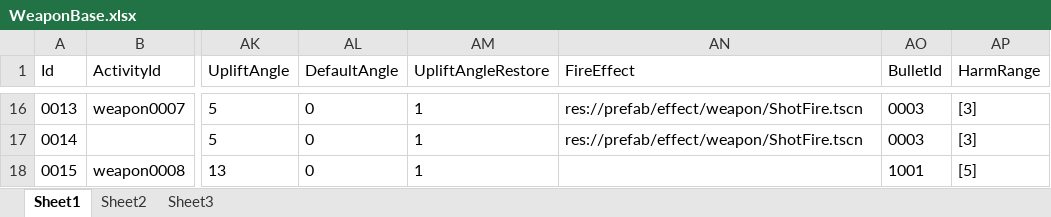
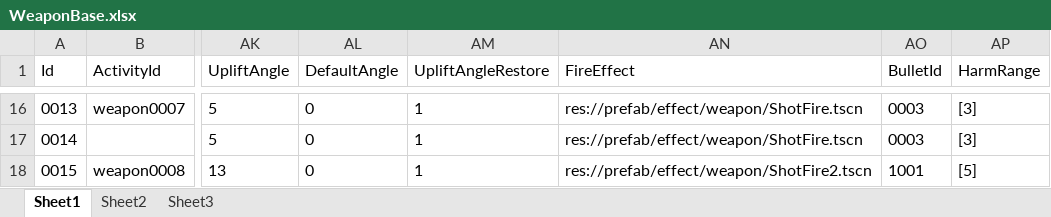
Before and after one commit to xlljc/DungeonShooting, an Excel workbook: DungeonShooting_Godot/excel/excelFile/WeaponBase.xlsx, sheet Sheet1, drawn as a sheet; only a part is shown, gaps mark what is left out; values as stored, in another font and other column widths than the file's, no borders; the diff names each change by its address in the sheet, - before the commit and + after, or states it on an @@ line.

```diff
--- a/DungeonShooting_Godot/excel/excelFile/WeaponBase.xlsx (sheet Sheet1)
+++ b/DungeonShooting_Godot/excel/excelFile/WeaponBase.xlsx (sheet Sheet1)
-AN18 (FireEffect): (empty)
+AN18 (FireEffect): res://prefab/effect/weapon/ShotFire2.tscn
```
Also changed, not shown: DungeonShooting_Godot/excel/excelFile/ActivityBase.xlsx, DungeonShooting_Godot/excel/excelFile/AiAttackAttr.xlsx, 14 other files.
